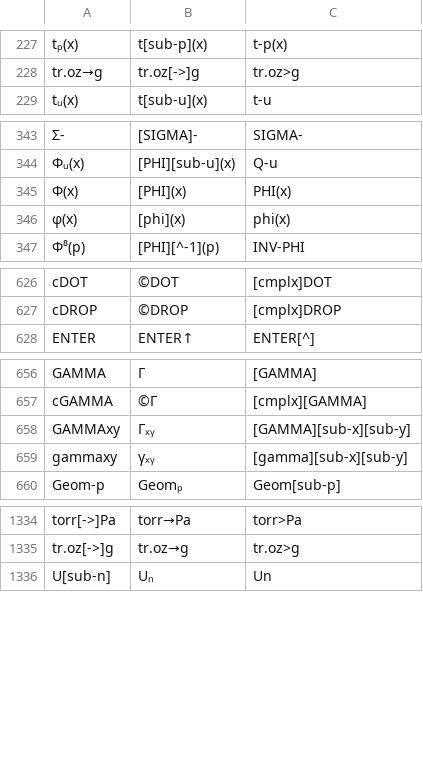
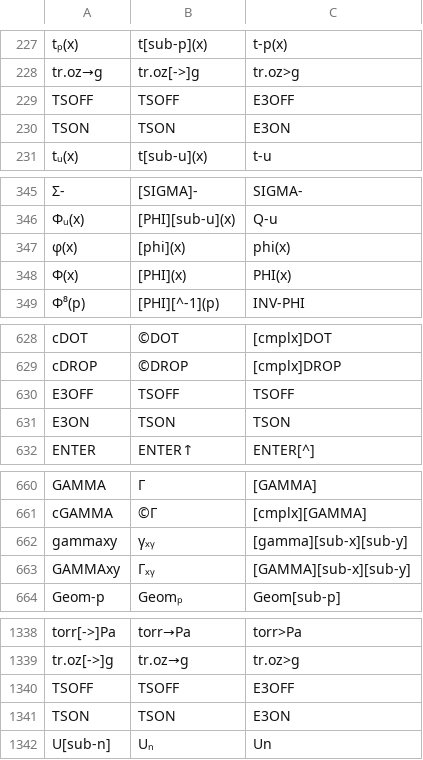
Before and after one commit to jaesharp/wp34s, a CSV file: tools/command-alias.csv, drawn as a sheet; only a part is shown, gaps mark what is left out; the diff covers the shown part only; the diff names each change by its address in the sheet, - before the commit and + after, or states it on an @@ line.

```diff
--- a/tools/command-alias.csv
+++ b/tools/command-alias.csv
+row 229: TSOFF | TSOFF | E3OFF
+row 230: TSON | TSON | E3ON
@@ row 346 moved to row 347: φ(x) @@
+row 630: E3OFF | TSOFF | TSOFF
+row 631: E3ON | TSON | TSON
@@ row 659 moved to row 662: gammaxy @@
+row 1340: TSOFF | TSOFF | E3OFF
+row 1341: TSON | TSON | E3ON
```
Also changed, not shown: 2 moved rows elsewhere in this file, 27 other files.
